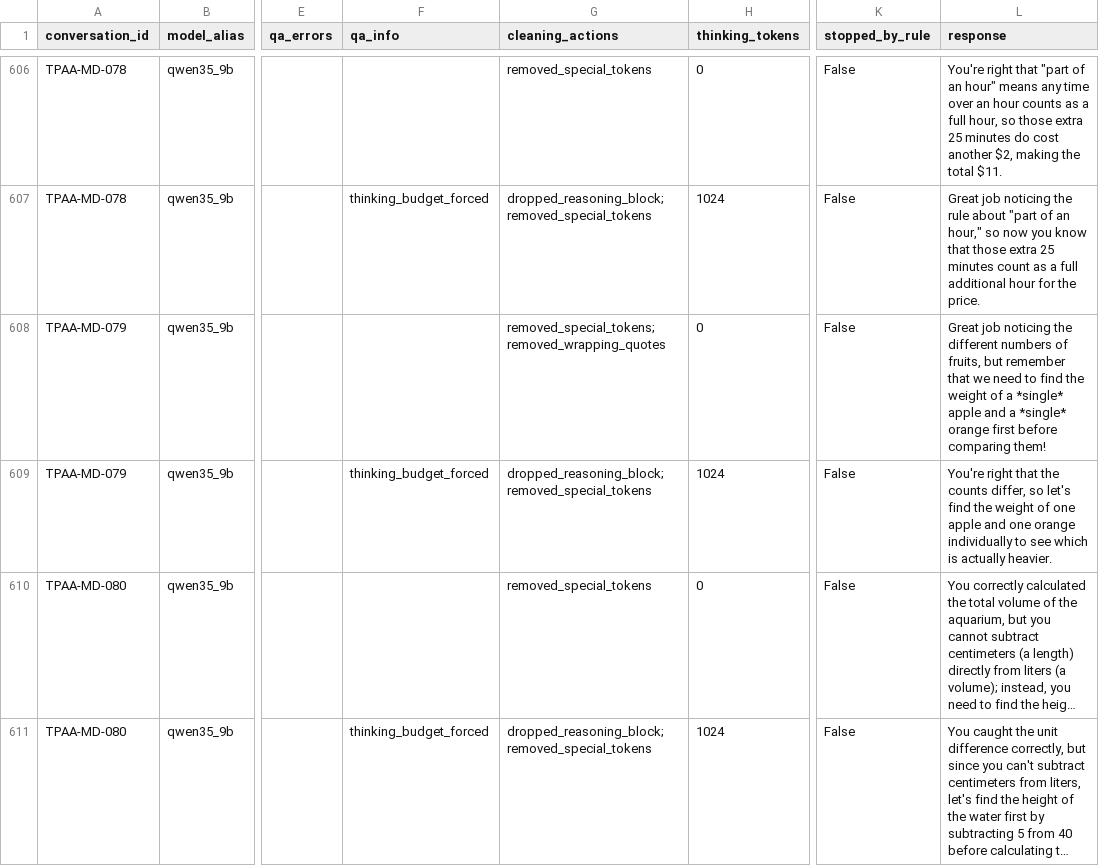
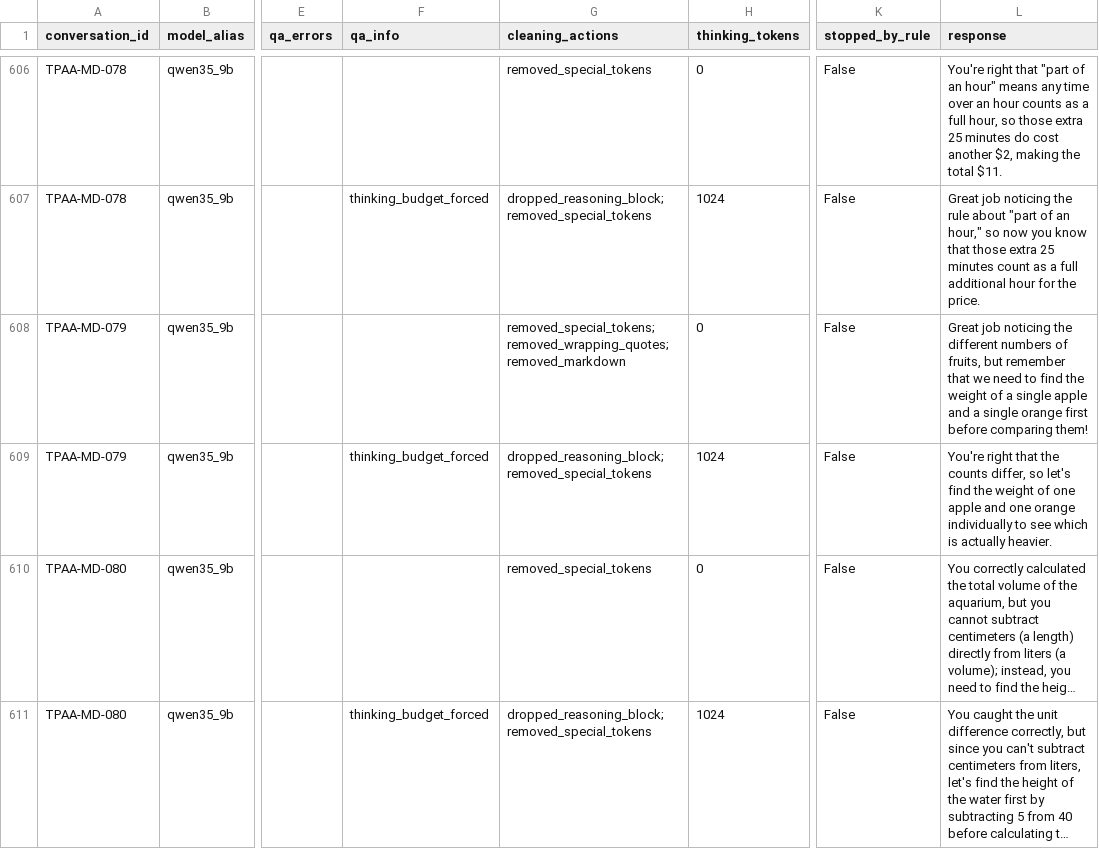
Before and after one commit to vdthcmus123/TPAA-for-LLMs, a CSV file: data/tpaa_dataset/generations/open_models/qa_report.csv, drawn as a sheet; only a part is shown, gaps mark what is left out; long unchanged cells end in …; the diff covers the shown part only; the diff names each change by its address in the sheet, - before the commit and + after, or states it on an @@ line.

Commit message:
API tutors (Gemini, Llama70B, GPT-4o, Sonnet) + cleaning fixes; merged 1,550 responses

```diff
--- a/data/tpaa_dataset/generations/open_models/qa_report.csv
+++ b/data/tpaa_dataset/generations/open_models/qa_report.csv
-G608 (cleaning_actions): removed_special_tokens;removed_wrapping_quotes
+G608 (cleaning_actions): removed_special_tokens;removed_wrapping_quotes;removed_markdown
-L608 (response): …of a *single* apple and a *single* orange first…
+L608 (response): …of a single apple and a single orange first…
```
Also changed, not shown: 39 edited cells elsewhere in this file, 11 other files.
